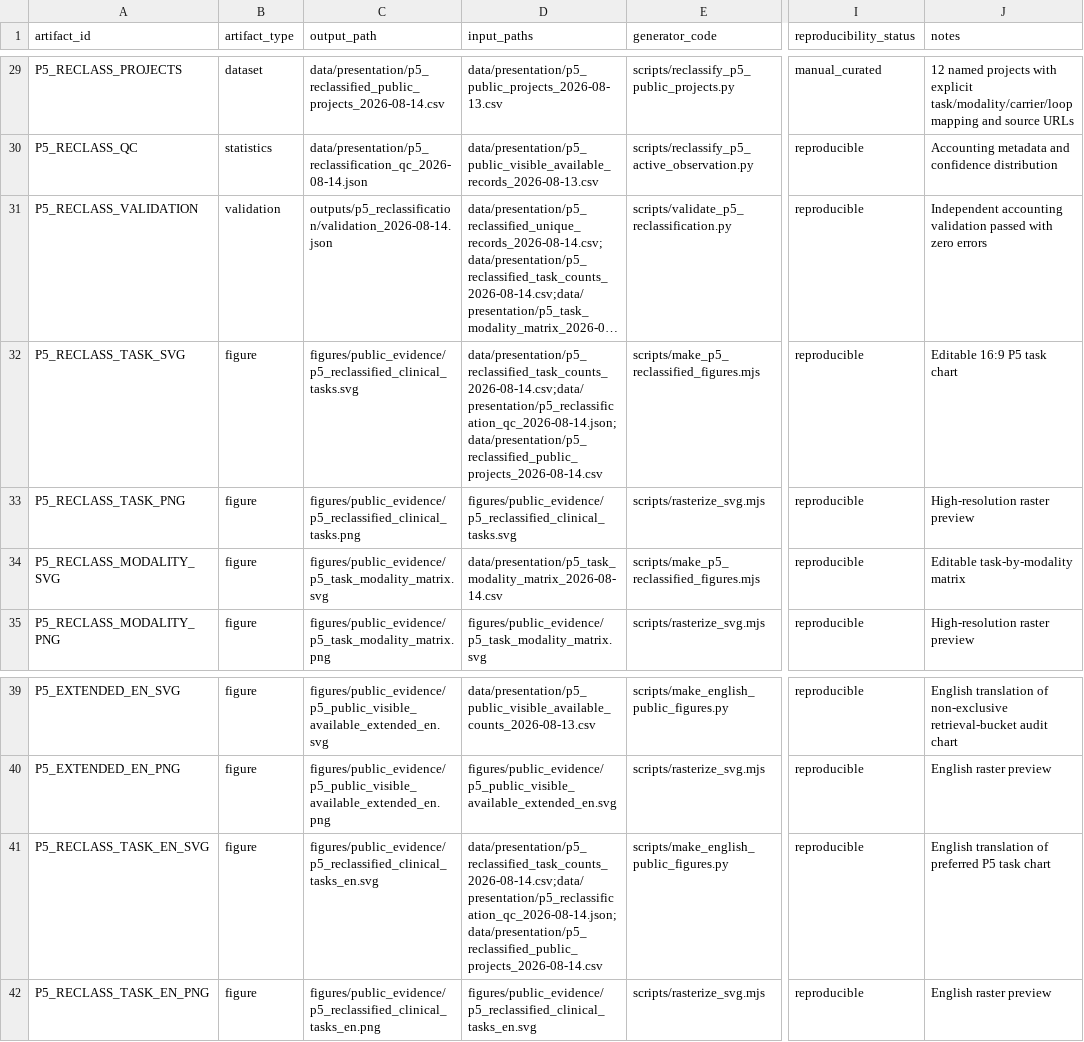
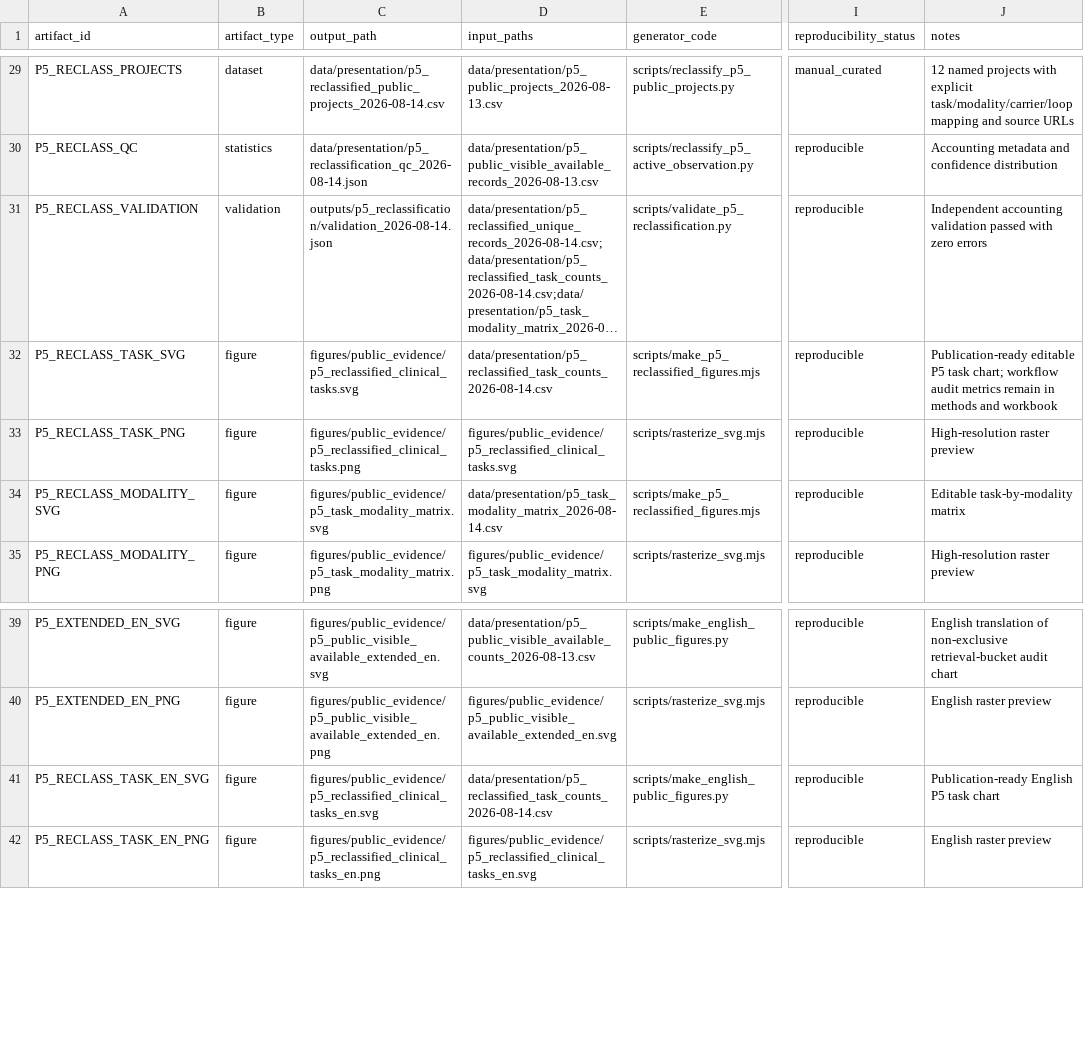
Before and after one commit to undefinted/Awesome-Embodied-Diagnostics, a CSV file: provenance/ARTIFACT_CODE_MAP.csv, drawn as a sheet; only a part is shown, gaps mark what is left out; long unchanged cells end in …; the diff names each change by its address in the sheet, - before the commit and + after, or states it on an @@ line.

Commit message:
Polish P5 figure for publication

```diff
--- a/provenance/ARTIFACT_CODE_MAP.csv
+++ b/provenance/ARTIFACT_CODE_MAP.csv
-D32 (input_paths): data/presentation/p5_reclassified_task_counts_2026-08-14.csv;data/presentation/p5_reclassification_qc_2026-08-14.json;data/presentation/p5_reclassified_public_projects_2026-08-14.csv
+D32 (input_paths): data/presentation/p5_reclassified_task_counts_2026-08-14.csv
-J32 (notes): Editable 16:9 P5 task chart
+J32 (notes): Publication-ready editable P5 task chart; workflow audit metrics remain in methods and workbook
-D41 (input_paths): data/presentation/p5_reclassified_task_counts_2026-08-14.csv;data/presentation/p5_reclassification_qc_2026-08-14.json;data/presentation/p5_reclassified_public_projects_2026-08-14.csv
+D41 (input_paths): data/presentation/p5_reclassified_task_counts_2026-08-14.csv
-J41 (notes): English translation of preferred P5 task chart
+J41 (notes): Publication-ready English P5 task chart
```
Also changed, not shown: 7 other files.
